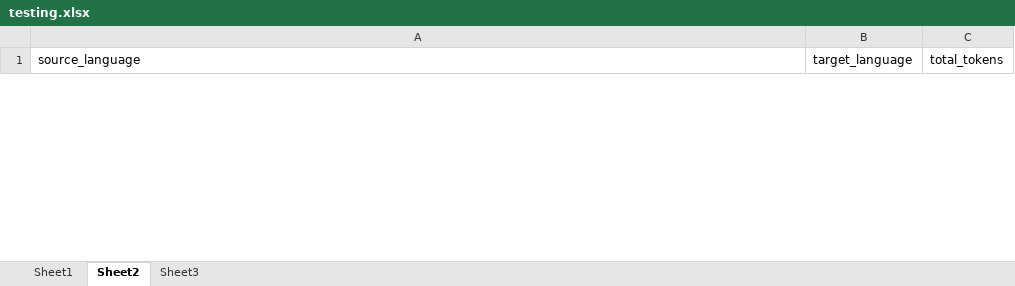
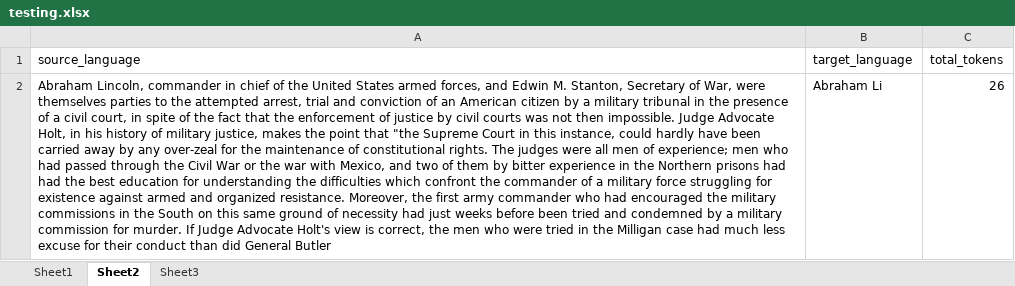
Before and after one commit to kevinamiri/excel-lingua, an Excel workbook: testing.xlsx, sheet Sheet2, drawn as a sheet; only a part is shown; values as stored, in another font and other column widths than the file's, no borders; the diff covers the shown part only; the diff names each change by its address in the sheet, - before the commit and + after, or states it on an @@ line.

```diff
--- a/testing.xlsx (sheet Sheet2)
+++ b/testing.xlsx (sheet Sheet2)
+row 2: Abraham Lincoln, commander in chief of the United States armed forces, and Edwin M. Stanton, Secretary of War, were themselves parties to the attempted arrest, trial and conviction of an American citizen by a military tribunal in the presence of a civil court, in spite of the fact that the enforcement of justice by civil courts was not then impossible. Judge Advocate Holt, in his history of military justice, makes the point that "the Supreme Court in this instance, could hardly have been carried away by any over-zeal for the maintenance of constitutional rights. The judges were all men of experience; men who had passed through the Civil War or the war with Mexico, and two of them by bitter experience in the Northern prisons had had the best education for understanding the difficulties which confront the commander of a military force struggling for existence against armed and organized resistance. Moreover, the first army commander who had encouraged the military commissions in the South on this same ground of necessity had just weeks before been tried and condemned by a military commission for murder. If Judge Advocate Holt's view is correct, the men who were tried in the Milligan case had much less excuse for their conduct than did General Butler | Abraham Li | 26
```
Also changed, not shown: 1 removed row elsewhere in this sheet, sheet Sheet3, test.xlsx, 6 other files.
